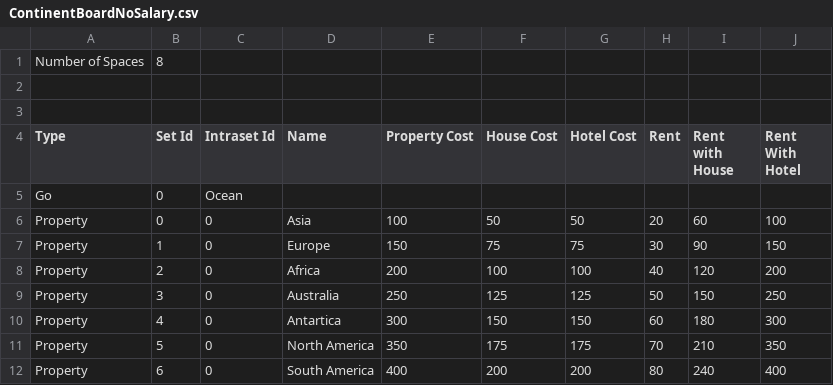
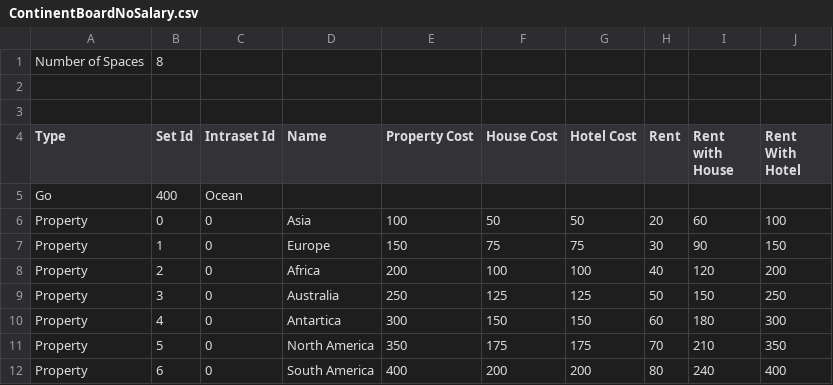
Before and after one commit to AndrewEeckman/Mono, a CSV file: Boards/ContinentBoardNoSalary.csv, drawn as a sheet.

```diff
--- a/Boards/ContinentBoardNoSalary.csv
+++ b/Boards/ContinentBoardNoSalary.csv
@@ -4,3 +4,3 @@ Number of Spaces,8,,,,,,,,
 Type,Set Id,Intraset Id,Name,Property Cost,House Cost,Hotel Cost,Rent,Rent with House,Rent With Hotel
-Go,0,Ocean,,,,,,,
+Go,400,Ocean,,,,,,,
 Property,0,0,Asia,100,50,50,20,60,100
```
Also changed, not shown: Boards/CampusBoard.csv, 4 other files.
